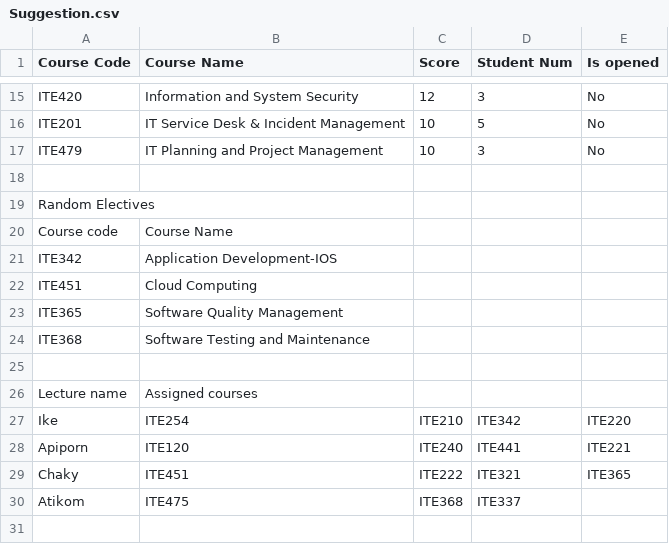
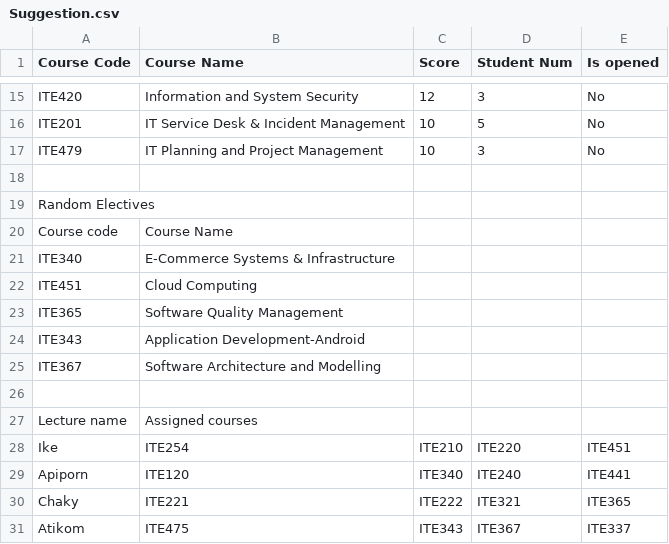
Before and after one commit to yyuueexxiinngg/ITE222-Project, a CSV file: src/output/Suggestion.csv, drawn as a sheet; only a part is shown, gaps mark what is left out.

Commit message:
Fix random course for major electives

```diff
--- a/src/output/Suggestion.csv
+++ b/src/output/Suggestion.csv
@@ -20,11 +20,12 @@ Random Electives
 Course code,Course Name
-ITE342,Application Development-IOS
+ITE340,E-Commerce Systems & Infrastructure
 ITE451,Cloud Computing
 ITE365,Software Quality Management
-ITE368,Software Testing and Maintenance
+ITE343,Application Development-Android
+ITE367,Software Architecture and Modelling
 
 Lecture name,Assigned courses
-Ike,ITE254,ITE210,ITE342,ITE220
-Apiporn,ITE120,ITE240,ITE441,ITE221
-Chaky,ITE451,ITE222,ITE321,ITE365
-Atikom,ITE475,ITE368,ITE337
+Ike,ITE254,ITE210,ITE220,ITE451
+Apiporn,ITE120,ITE340,ITE240,ITE441
+Chaky,ITE221,ITE222,ITE321,ITE365
+Atikom,ITE475,ITE343,ITE367,ITE337
```
Also changed, not shown: 2 other files.
